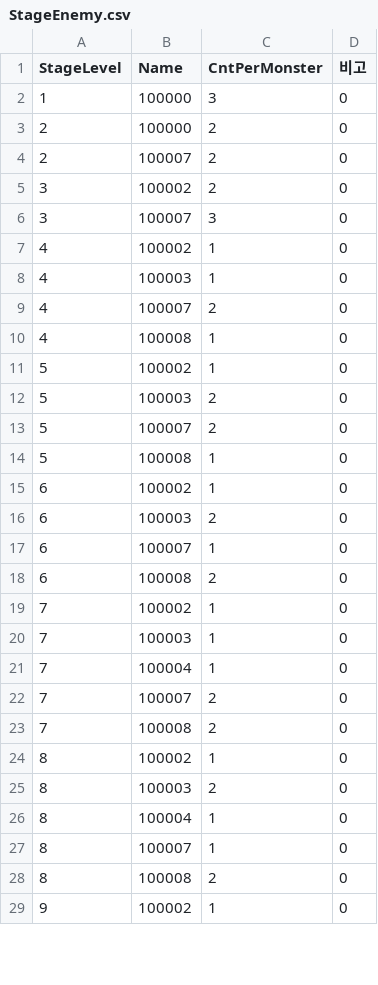
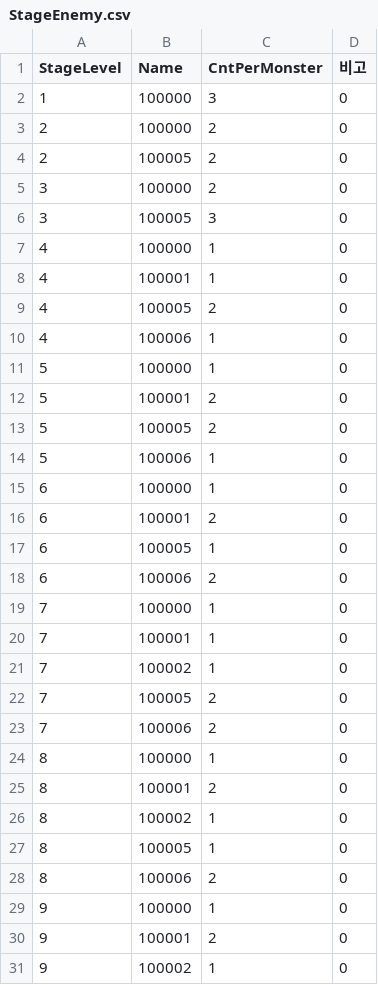
Before and after one commit to ollan365/StudyUnity3D, a CSV file: Assets/Resources/CSV/StageEnemy.csv, drawn as a sheet; only a part is shown; the diff covers the shown part only.

```diff
--- a/Assets/Resources/CSV/StageEnemy.csv
+++ b/Assets/Resources/CSV/StageEnemy.csv
@@ -3,27 +3,29 @@ StageLevel,Name,CntPerMonster,비고
 2,100000,2,0
-2,100007,2,0
-3,100002,2,0
-3,100007,3,0
-4,100002,1,0
-4,100003,1,0
-4,100007,2,0
-4,100008,1,0
-5,100002,1,0
-5,100003,2,0
-5,100007,2,0
-5,100008,1,0
-6,100002,1,0
-6,100003,2,0
-6,100007,1,0
-6,100008,2,0
+2,100005,2,0
+3,100000,2,0
+3,100005,3,0
+4,100000,1,0
+4,100001,1,0
+4,100005,2,0
+4,100006,1,0
+5,100000,1,0
+5,100001,2,0
+5,100005,2,0
+5,100006,1,0
+6,100000,1,0
+6,100001,2,0
+6,100005,1,0
+6,100006,2,0
+7,100000,1,0
+7,100001,1,0
 7,100002,1,0
-7,100003,1,0
-7,100004,1,0
-7,100007,2,0
-7,100008,2,0
+7,100005,2,0
+7,100006,2,0
+8,100000,1,0
+8,100001,2,0
 8,100002,1,0
-8,100003,2,0
-8,100004,1,0
-8,100007,1,0
-8,100008,2,0
+8,100005,1,0
+8,100006,2,0
+9,100000,1,0
+9,100001,2,0
 9,100002,1,0
```
Also changed, not shown: 2 added rows, 4 removed rows and 78 edited cells elsewhere in this file, 6 other files.
